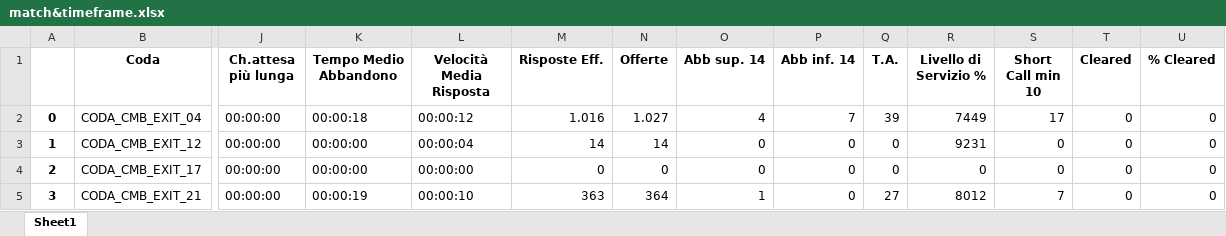
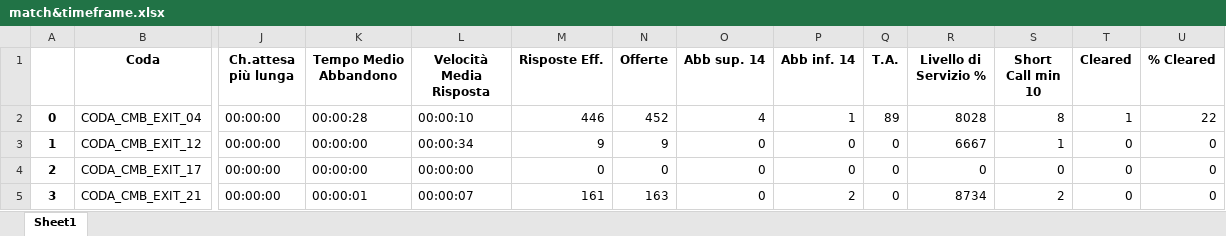
Before and after one commit to lukamath/Cruscotto, an Excel workbook: service/match&timeframe.xlsx, sheet Sheet1, drawn as a sheet; only a part is shown, gaps mark what is left out; values as stored, in another font and other column widths than the file's, no borders; the diff covers the shown part only; the diff names each change by its address in the sheet, - before the commit and + after, or states it on an @@ line.

```diff
--- a/service/match&timeframe.xlsx (sheet Sheet1)
+++ b/service/match&timeframe.xlsx (sheet Sheet1)
-K2 (Tempo Medio Abbandono): 00:00:18
+K2 (Tempo Medio Abbandono): 00:00:28
-L2 (Velocità Media Risposta): 00:00:12
+L2 (Velocità Media Risposta): 00:00:10
-M2 (Risposte Eff.): 1.016
+M2 (Risposte Eff.): 446
-N2 (Offerte): 1.027
+N2 (Offerte): 452
-P2 (Abb inf. 14): 7
+P2 (Abb inf. 14): 1
-Q2 (T.A.): 39
+Q2 (T.A.): 89
-R2 (Livello di Servizio %): 7449
+R2 (Livello di Servizio %): 8028
-S2 (Short Call min 10): 17
+S2 (Short Call min 10): 8
-T2 (Cleared): 0
+T2 (Cleared): 1
-U2 (% Cleared): 0
+U2 (% Cleared): 22
-L3 (Velocità Media Risposta): 00:00:04
+L3 (Velocità Media Risposta): 00:00:34
-M3 (Risposte Eff.): 14
+M3 (Risposte Eff.): 9
-N3 (Offerte): 14
+N3 (Offerte): 9
-R3 (Livello di Servizio %): 9231
+R3 (Livello di Servizio %): 6667
-S3 (Short Call min 10): 0
+S3 (Short Call min 10): 1
-K5 (Tempo Medio Abbandono): 00:00:19
+K5 (Tempo Medio Abbandono): 00:00:01
-L5 (Velocità Media Risposta): 00:00:10
+L5 (Velocità Media Risposta): 00:00:07
-M5 (Risposte Eff.): 363
+M5 (Risposte Eff.): 161
-N5 (Offerte): 364
+N5 (Offerte): 163
-O5 (Abb sup. 14): 1
+O5 (Abb sup. 14): 0
-P5 (Abb inf. 14): 0
+P5 (Abb inf. 14): 2
-Q5 (T.A.): 27
+Q5 (T.A.): 0
-R5 (Livello di Servizio %): 8012
+R5 (Livello di Servizio %): 8734
-S5 (Short Call min 10): 7
+S5 (Short Call min 10): 2
```
Also changed, not shown: 429 edited cells elsewhere in this sheet, data_source/code.xlsx, output/reporthouronfcst.xlsx, 21 other files.
